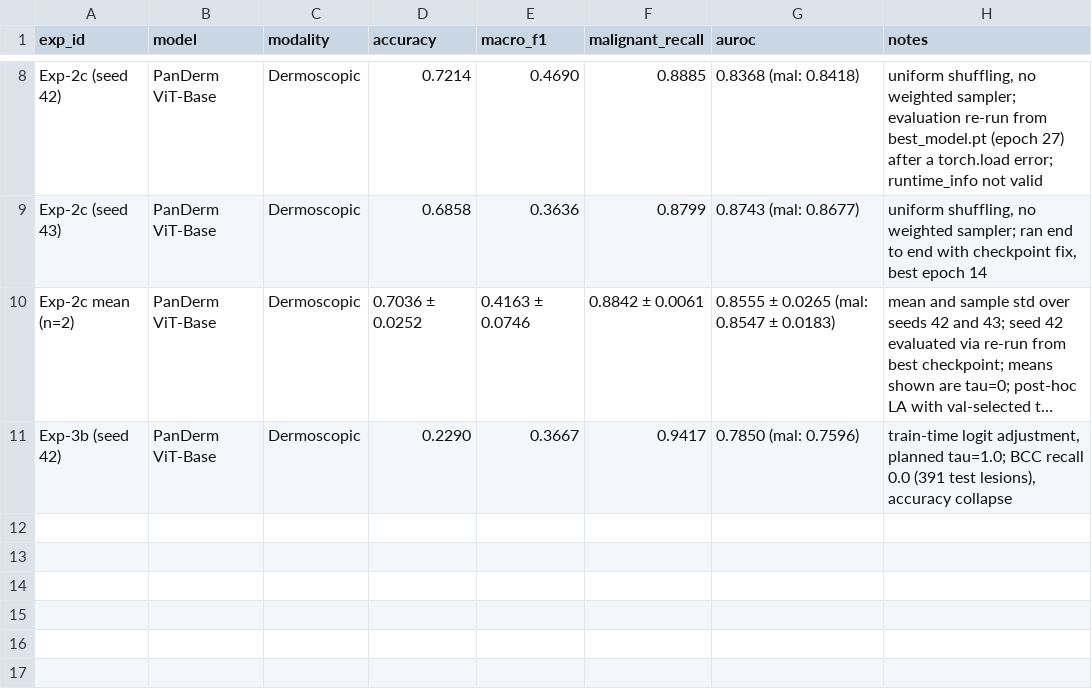
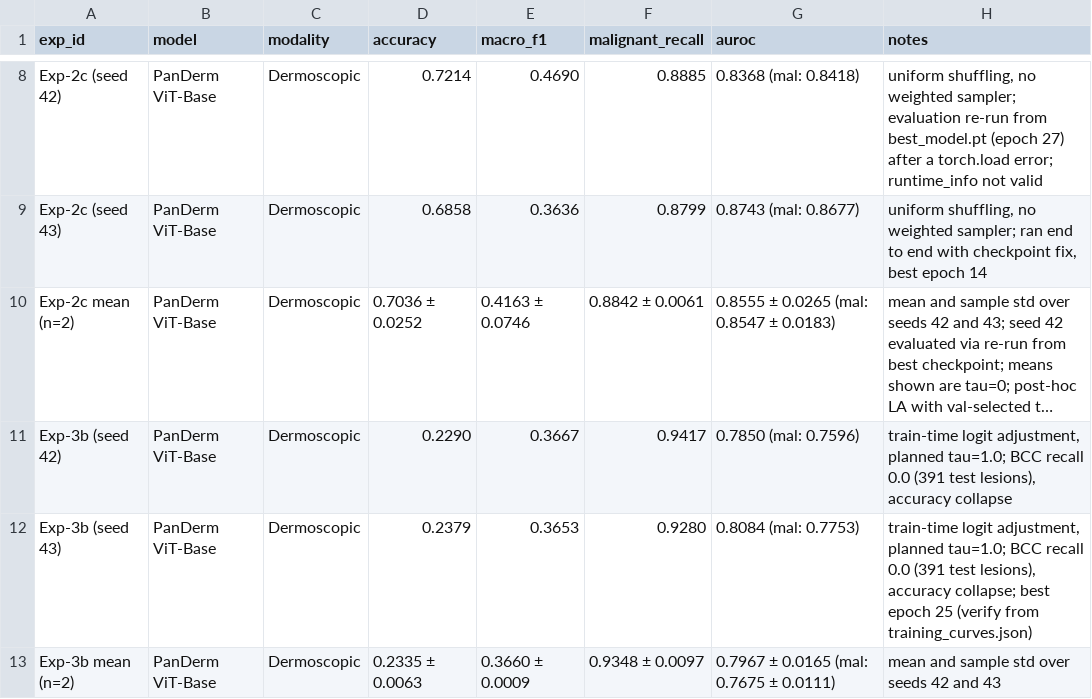
Before and after one commit to chparam612/DermaAI, a CSV file: results/ablation_table.csv, drawn as a sheet; only a part is shown, gaps mark what is left out; long unchanged cells end in …; the diff names each change by its address in the sheet, - before the commit and + after, or states it on an @@ line.

Commit message:
feat(ablation): add Exp-3b seed 43 and mean (n=2) rows to ablation table

```diff
--- a/results/ablation_table.csv
+++ b/results/ablation_table.csv
+row 12: Exp-3b (seed 43) | PanDerm ViT-Base | Dermoscopic | 0.2379 | 0.3653 | 0.9280 | 0.8084 (mal: 0.7753) | train-time logit adjustment, planned tau=1.0; BCC recall 0.0 (391 test lesions), accuracy collapse; best epoch 25 (verify from training_curves.json)
+row 13: Exp-3b mean (n=2) | PanDerm ViT-Base | Dermoscopic | 0.2335 ± 0.0063 | 0.3660 ± 0.0009 | 0.9348 ± 0.0097 | 0.7967 ± 0.0165 (mal: 0.7675 ± 0.0111) | mean and sample std over seeds 42 and 43
```
Also changed, not shown: 2 other files.
